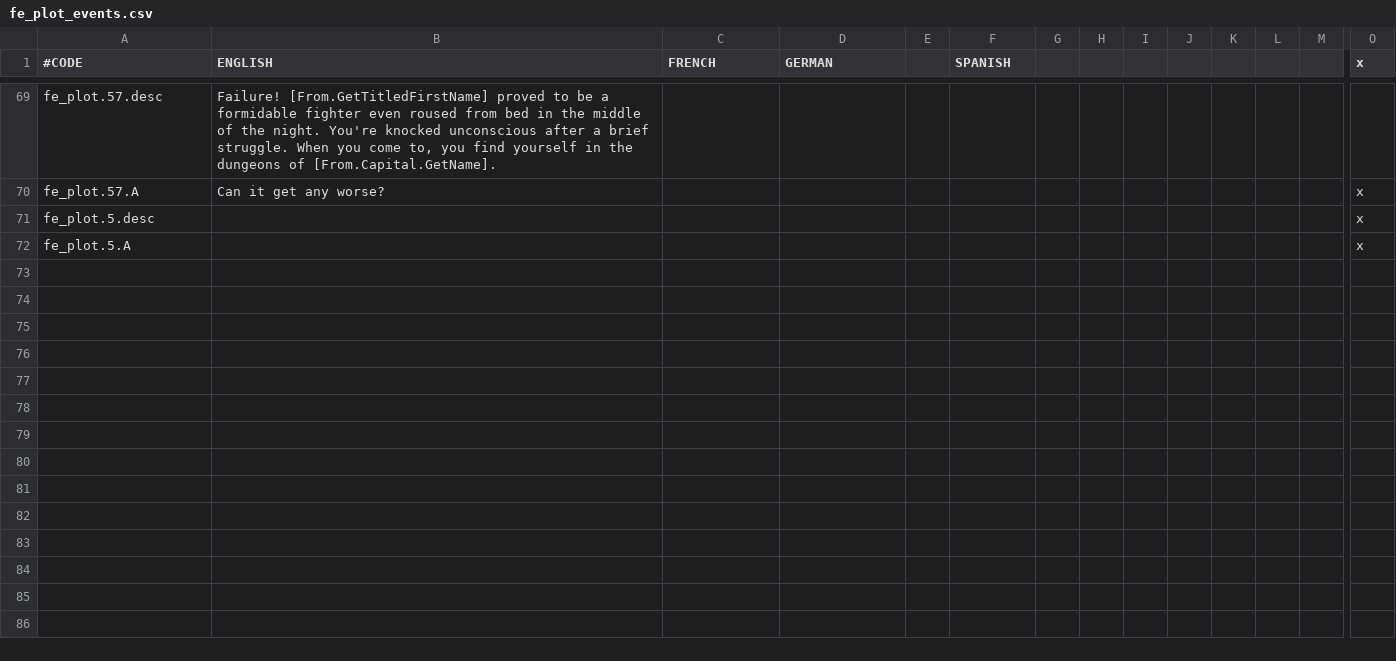
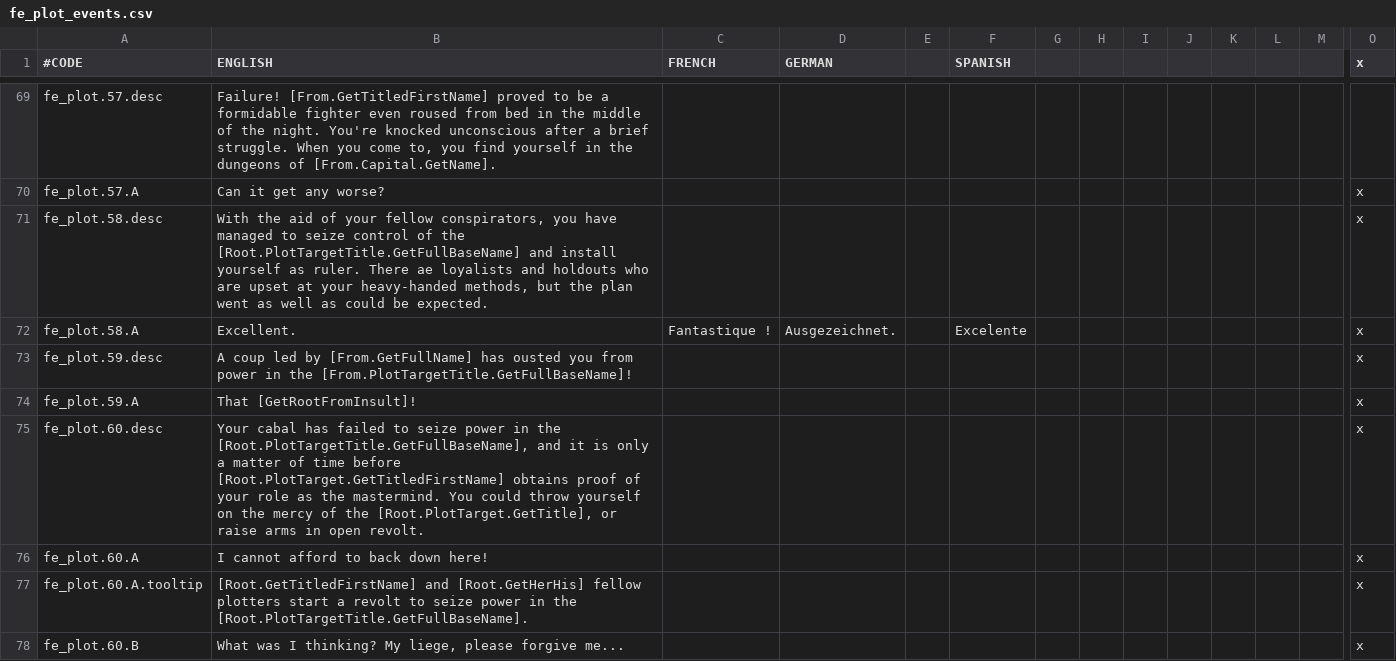
Before and after one commit to Balk-J/emblem-kings, a CSV file: Emblem Kings/localisation/fe_plot_events.csv, drawn as a sheet; only a part is shown, gaps mark what is left out; the shorter side is filled out with more unchanged rows; rows hold the shown columns only; the diff covers the shown part only; the diff names each change by its address in the sheet, - before the commit and + after, or states it on an @@ line.

Commit message:
2.7.1
Compatibility changes for 2.7.1, and start of Etruria coup events

```diff
--- a/Emblem Kings/localisation/fe_plot_events.csv
+++ b/Emblem Kings/localisation/fe_plot_events.csv
+row 71: fe_plot.58.desc | With the aid of your fellow conspirators, you have managed to seize control of the [Root.PlotTargetTitle.GetFullBaseName] and install yourself as ruler. There ae loyalists and holdouts who are upset at your heavy-handed methods, but the plan went as well as could be expected. |  |  |  |  |  |  |  |  |  |  |  | x
+row 72: fe_plot.58.A | Excellent. | Fantastique ! | Ausgezeichnet. |  | Excelente |  |  |  |  |  |  |  | x
+row 73: fe_plot.59.desc | A coup led by [From.GetFullName] has ousted you from power in the [From.PlotTargetTitle.GetFullBaseName]! |  |  |  |  |  |  |  |  |  |  |  | x
+row 74: fe_plot.59.A | That [GetRootFromInsult]! |  |  |  |  |  |  |  |  |  |  |  | x
+row 75: fe_plot.60.desc | Your cabal has failed to seize power in the [Root.PlotTargetTitle.GetFullBaseName], and it is only a matter of time before [Root.PlotTarget.GetTitledFirstName] obtains proof of your role as the mastermind. You could throw yourself on the mercy of the [Root.PlotTarget.GetTitle], or raise arms in open revolt. |  |  |  |  |  |  |  |  |  |  |  | x
+row 76: fe_plot.60.A | I cannot afford to back down here! |  |  |  |  |  |  |  |  |  |  |  | x
+row 77: fe_plot.60.A.tooltip | [Root.GetTitledFirstName] and [Root.GetHerHis] fellow plotters start a revolt to seize power in the [Root.PlotTargetTitle.GetFullBaseName]. |  |  |  |  |  |  |  |  |  |  |  | x
+row 78: fe_plot.60.B | What was I thinking? My liege, please forgive me... |  |  |  |  |  |  |  |  |  |  |  | x
```
Also changed, not shown: 8 added rows elsewhere in this file, Emblem Kings/localisation/fe6_events.csv, Emblem Kings/localisation/fe_decisions.csv, 40 other files.
